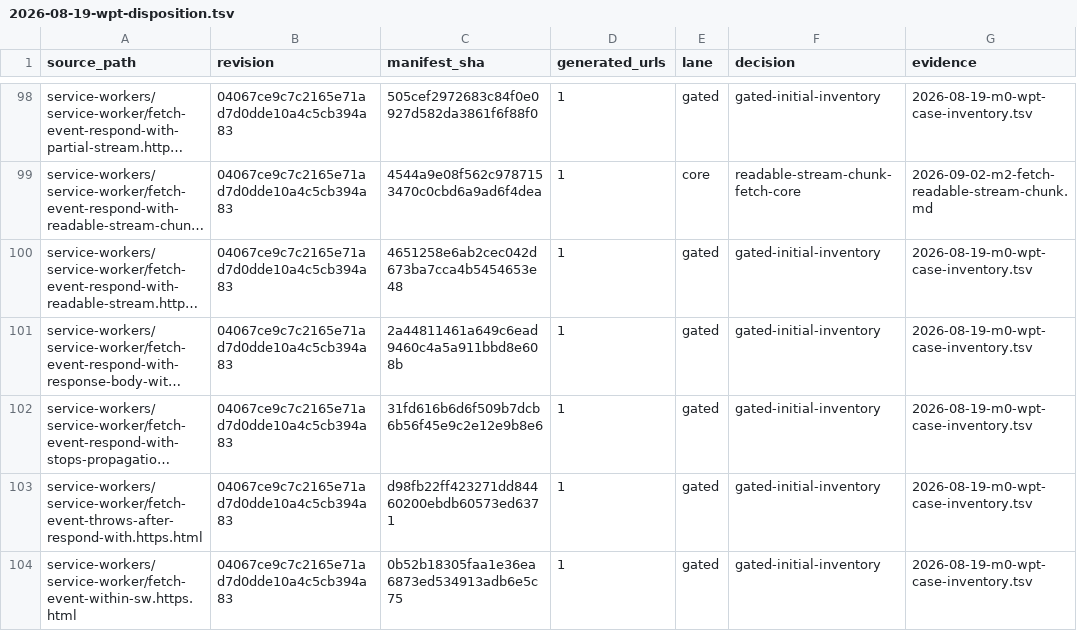
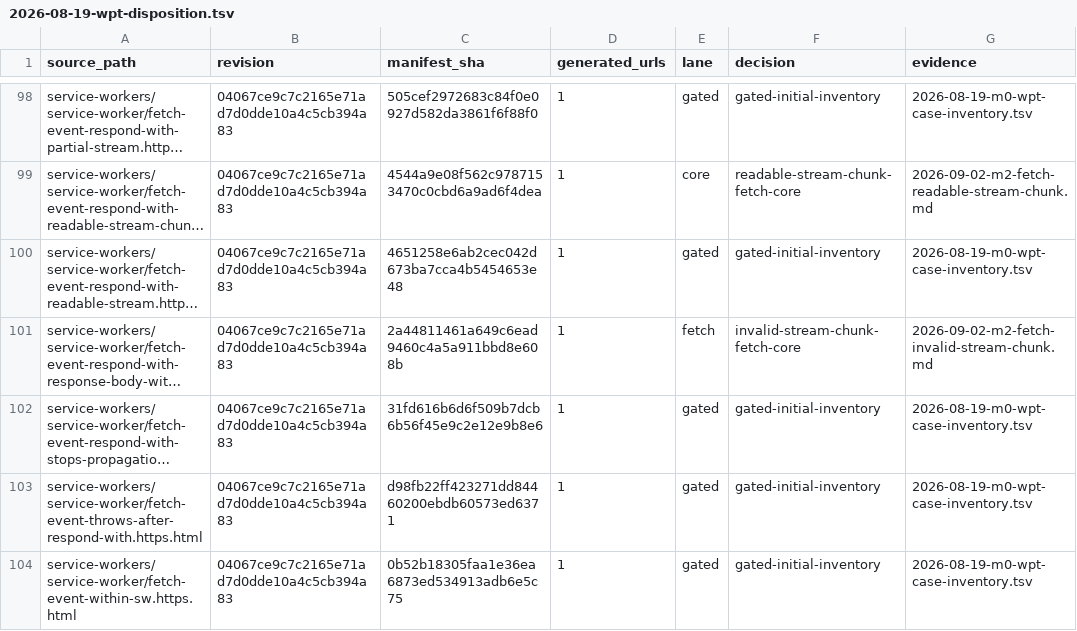
Before and after one commit to leizongmin/ZeroWeb, a TSV file: docs/goal/service-workers/evidence/2026-08-19-wpt-disposition.tsv, drawn as a sheet; only a part is shown, gaps mark what is left out; long unchanged cells end in …; the diff names each change by its address in the sheet, - before the commit and + after, or states it on an @@ line.

Commit message:
Fix service worker disposition audit

```diff
--- a/docs/goal/service-workers/evidence/2026-08-19-wpt-disposition.tsv
+++ b/docs/goal/service-workers/evidence/2026-08-19-wpt-disposition.tsv
-E101 (lane): gated
+E101 (lane): fetch
-F101 (decision): gated-initial-inventory
+F101 (decision): invalid-stream-chunk-fetch-core
-G101 (evidence): 2026-08-19-m0-wpt-case-inventory.tsv
+G101 (evidence): 2026-09-02-m2-fetch-invalid-stream-chunk.md
```
Also changed, not shown: 1 other file.
